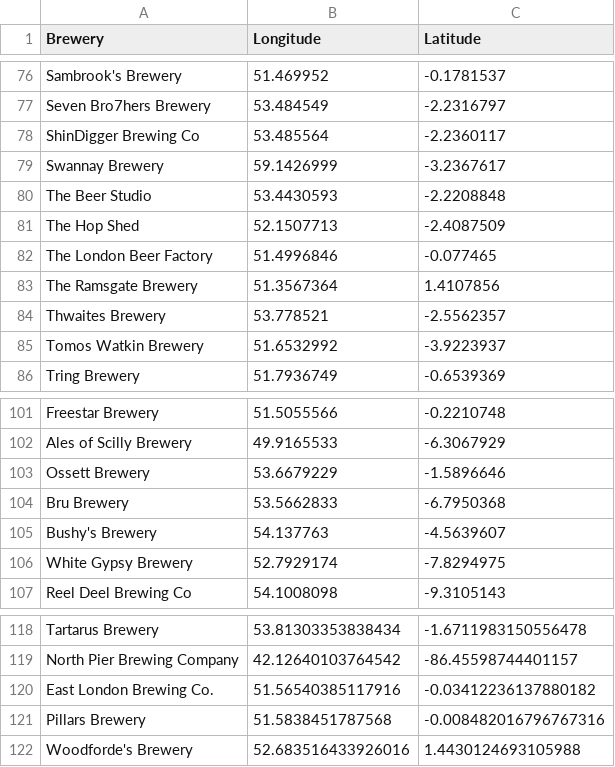
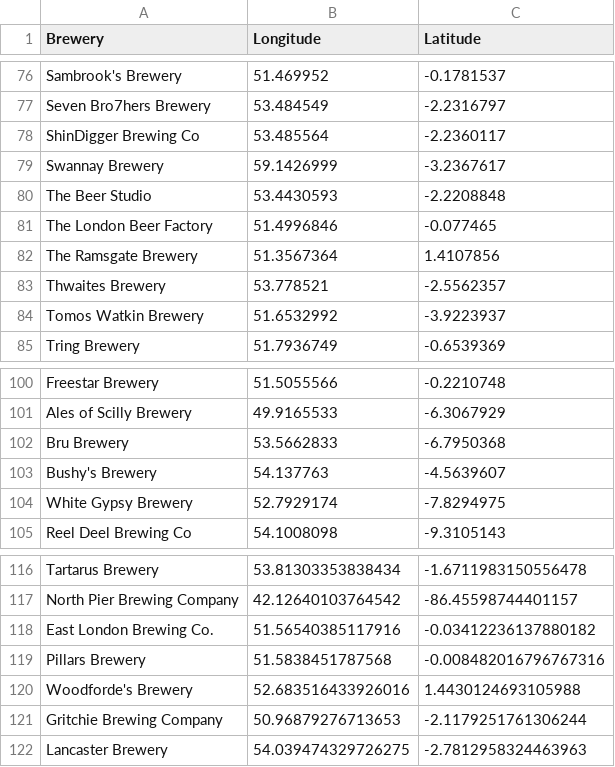
Before and after one commit to JoeBillingsley/JoeBillingsley.github.io, a CSV file: _data/wish_list_beers.csv, drawn as a sheet; only a part is shown, gaps mark what is left out.

Commit message:
Update wish_list_beers.csv

```diff
--- a/_data/wish_list_beers.csv
+++ b/_data/wish_list_beers.csv
@@ -80,3 +80,2 @@ Swannay Brewery,59.1426999,-3.2367617
 The Beer Studio,53.4430593,-2.2208848
-The Hop Shed,52.1507713,-2.4087509
 The London Beer Factory,51.4996846,-0.077465
@@ -102,3 +101,2 @@ Freestar Brewery,51.5055566,-0.2210748
 Ales of Scilly Brewery,49.9165533,-6.3067929
-Ossett Brewery,53.6679229,-1.5896646
 Bru Brewery,53.5662833,-6.7950368
@@ -122 +120,3 @@ Pillars Brewery,51.5838451787568,-0.008482016796767316
 Woodforde's Brewery,52.683516433926016,1.4430124693105988
+Gritchie Brewing Company,50.96879276713653,-2.1179251761306244
+Lancaster Brewery,54.039474329726275,-2.7812958324463963
```
